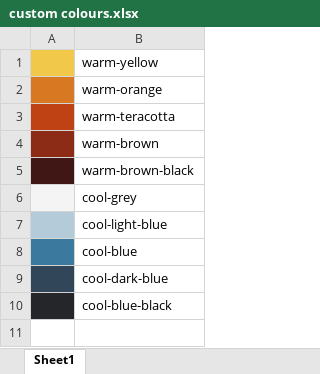
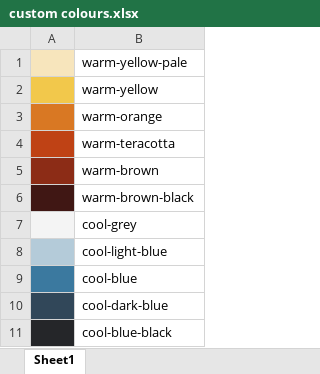
Before and after one commit to jamesphilbrick/personal-website, an Excel workbook: ancillary files/custom colours.xlsx, sheet Sheet1, drawn as a sheet; values as stored, in another font and other column widths than the file's, no borders; the diff names each change by its address in the sheet, - before the commit and + after, or states it on an @@ line.

```diff
--- a/ancillary files/custom colours.xlsx (sheet Sheet1)
+++ b/ancillary files/custom colours.xlsx (sheet Sheet1)
+row 1:  | warm-yellow-pale
```
Also changed, not shown: 14 other files.
